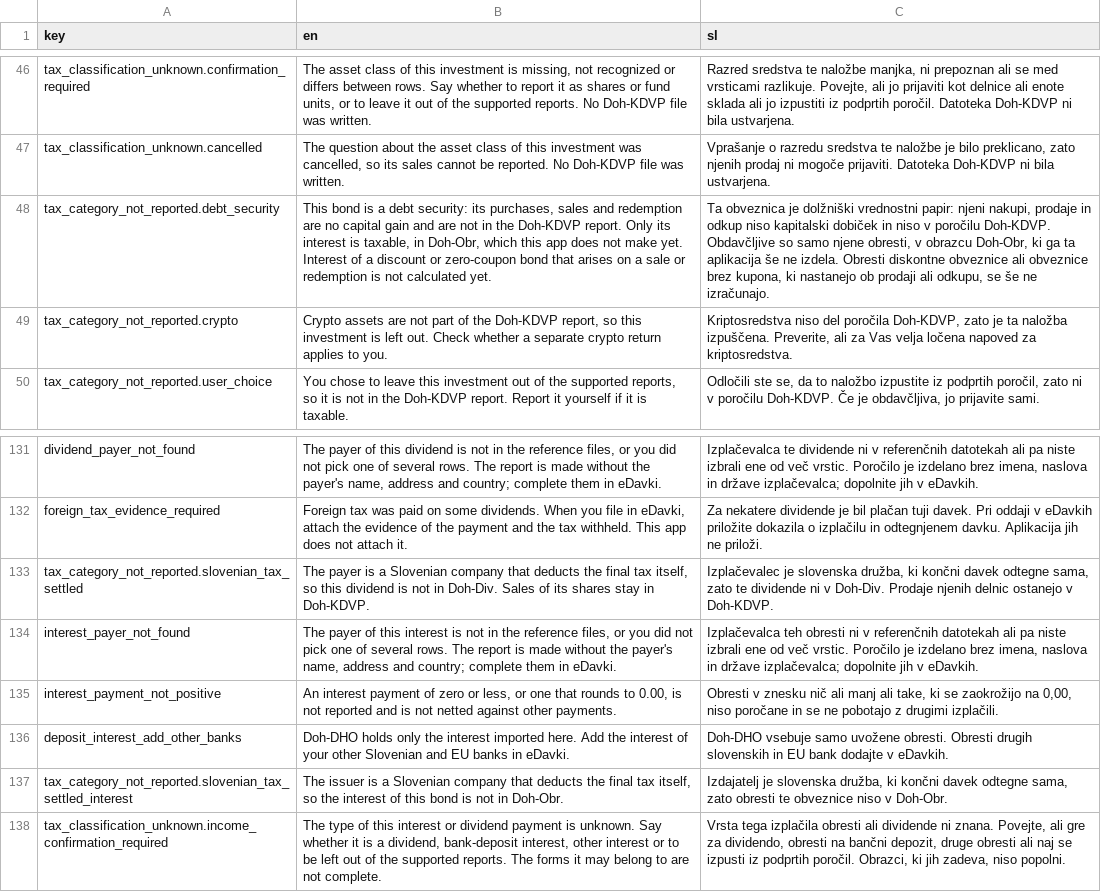
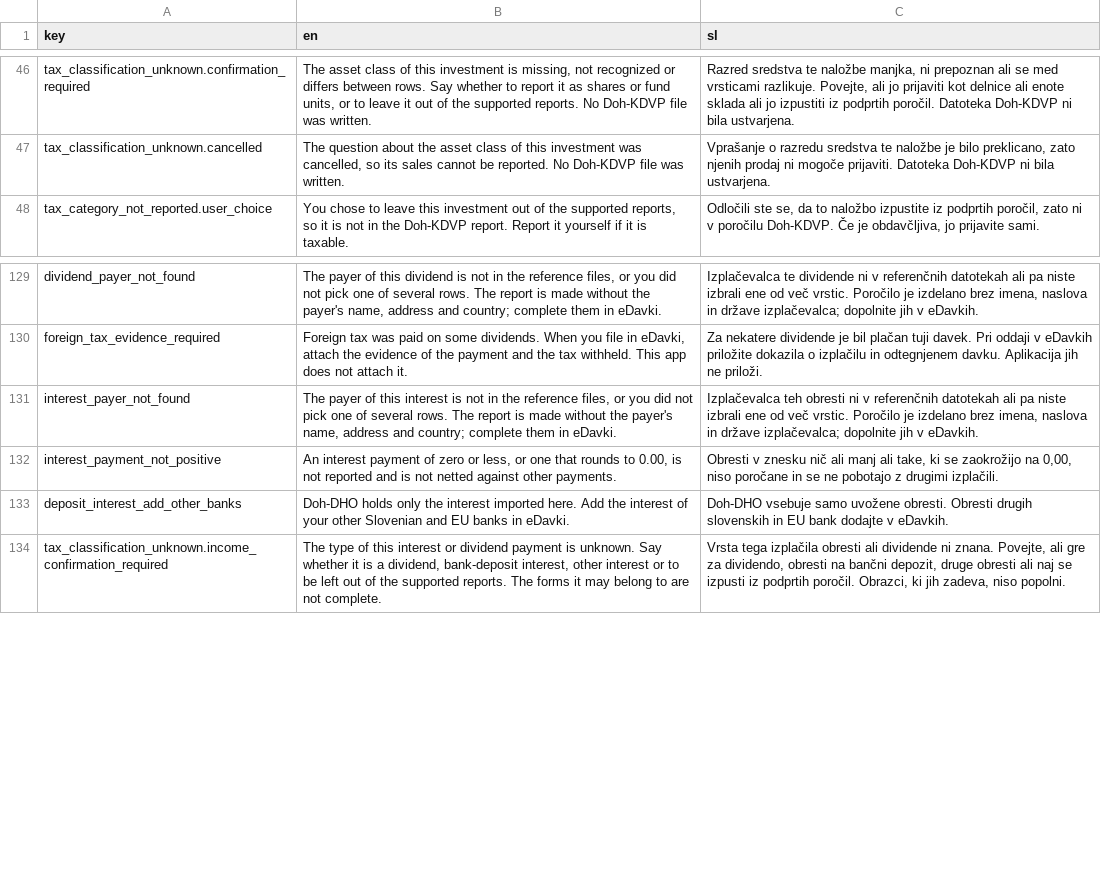
Before and after one commit to TheCodeFighter/TaxBrokerReport, a CSV file: resources/i18n/diagnostic_messages.csv, drawn as a sheet; only a part is shown, gaps mark what is left out; the diff names each change by its address in the sheet, - before the commit and + after, or states it on an @@ line.

Commit message:
TBR-0108: List tax-rule exclusions without a warning (#346)
* TBR-0108: List tax-rule exclusions without a warning

* TBR-0108: Missing unit tests

```diff
--- a/resources/i18n/diagnostic_messages.csv
+++ b/resources/i18n/diagnostic_messages.csv
-row 48: tax_category_not_reported.debt_security | This bond is a debt security: its purchases, sales and redemption are no capital gain and are not in the Doh-KDVP report. Only its interest is taxable, in Doh-Obr, which this app does not make yet. Interest of a discount or zero-coupon bond that arises on a sale or redemption is not calculated yet. | Ta obveznica je dolžniški vrednostni papir: njeni nakupi, prodaje in odkup niso kapitalski dobiček in niso v poročilu Doh-KDVP. Obdavčljive so samo njene obresti, v obrazcu Doh-Obr, ki ga ta aplikacija še ne izdela. Obresti diskontne obveznice ali obveznice brez kupona, ki nastanejo ob prodaji ali odkupu, se še ne izračunajo.
-row 49: tax_category_not_reported.crypto | Crypto assets are not part of the Doh-KDVP report, so this investment is left out. Check whether a separate crypto return applies to you. | Kriptosredstva niso del poročila Doh-KDVP, zato je ta naložba izpuščena. Preverite, ali za Vas velja ločena napoved za kriptosredstva.
-row 133: tax_category_not_reported.slovenian_tax_settled | The payer is a Slovenian company that deducts the final tax itself, so this dividend is not in Doh-Div. Sales of its shares stay in Doh-KDVP. | Izplačevalec je slovenska družba, ki končni davek odtegne sama, zato te dividende ni v Doh-Div. Prodaje njenih delnic ostanejo v Doh-KDVP.
-row 137: tax_category_not_reported.slovenian_tax_settled_interest | The issuer is a Slovenian company that deducts the final tax itself, so the interest of this bond is not in Doh-Obr. | Izdajatelj je slovenska družba, ki končni davek odtegne sama, zato obresti te obveznice niso v Doh-Obr.
```
Also changed, not shown: 20 other files.
